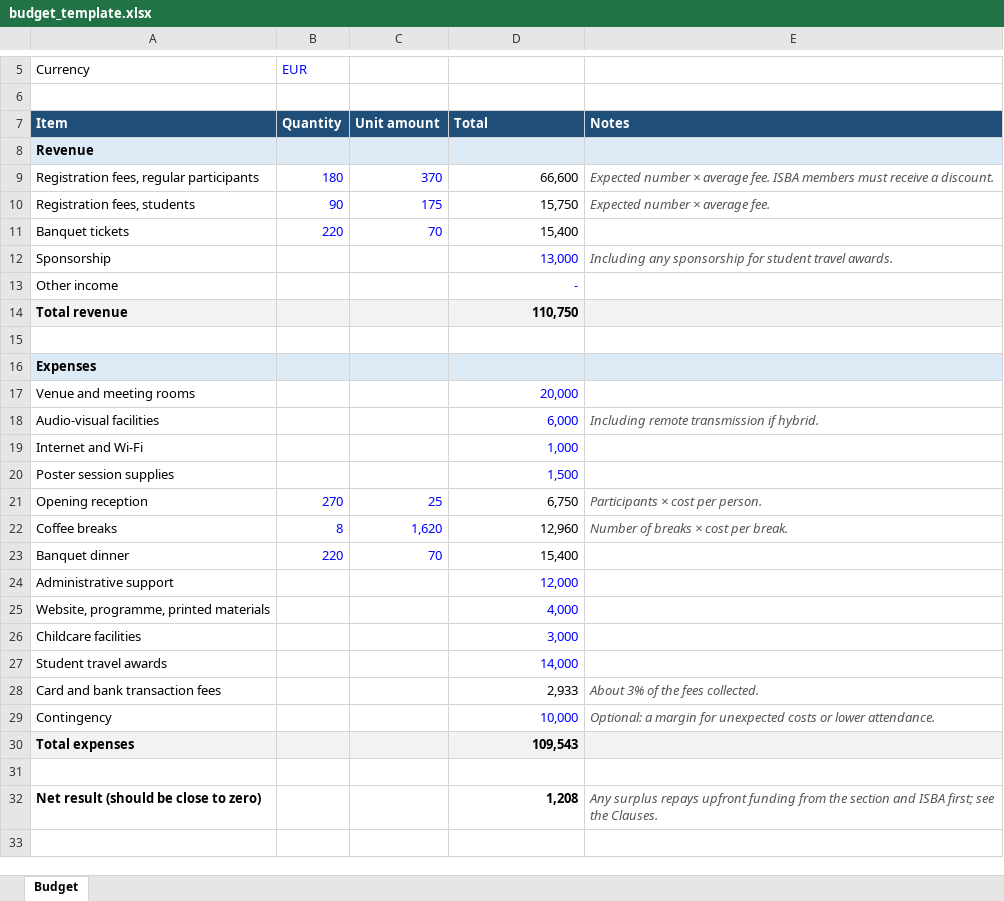
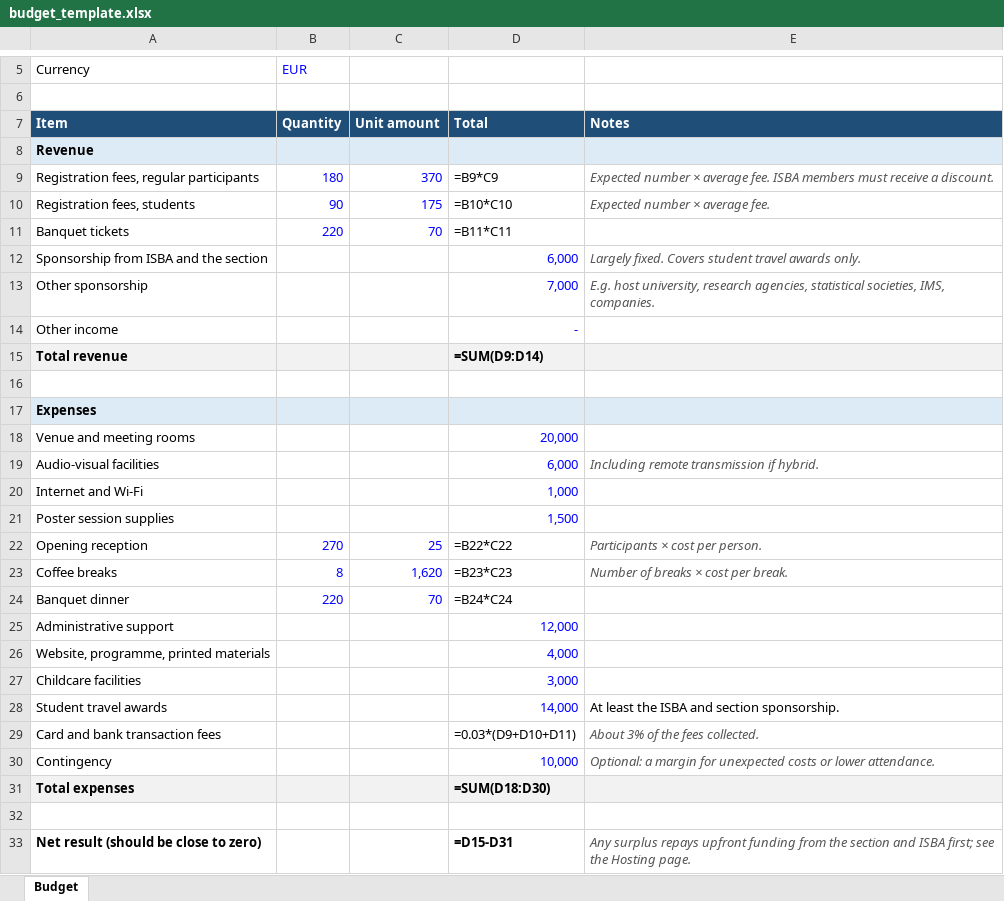
Before and after one commit to BNP-ISBA/BNP-ISBA.github.io, an Excel workbook: assets/files/budget_template.xlsx, sheet Budget, drawn as a sheet; only a part is shown, gaps mark what is left out; values as stored, in another font and other column widths than the file's, no borders; formulas without a stored value are shown as written; removed rows and columns are numbered as before the commit, all else as after; the diff names each change by its address in the sheet, - before the commit and + after, or states it on an @@ line.

```diff
--- a/assets/files/budget_template.xlsx (sheet Budget)
+++ b/assets/files/budget_template.xlsx (sheet Budget)
-D9: 66,600
+D9: =B9*C9
-D10: 15,750
+D10: =B10*C10
-D11: 15,400
+D11: =B11*C11
-row 12: Sponsorship |  |  | 13,000 | Including any sponsorship for student travel awards.
+row 12: Sponsorship from ISBA and the section |  |  | 6,000 | Largely fixed. Covers student travel awards only.
+row 13: Other sponsorship |  |  | 7,000 | E.g. host university, research agencies, statistical societies, IMS, companies.
-D15: 110,750
+D15: =SUM(D9:D14)
-D22: 6,750
+D22: =B22*C22
-D23: 12,960
+D23: =B23*C23
-D24: 15,400
+D24: =B24*C24
-E28: (empty)
+E28: At least the ISBA and section sponsorship.
-D29: 2,933
+D29: =0.03*(D9+D10+D11)
-D31: 109,543
+D31: =SUM(D18:D30)
-D33: 1,208
+D33: =D15-D31
-E33: …see the Clauses.
+E33: …see the Hosting page.
```
Also changed, not shown: 1 other file.
